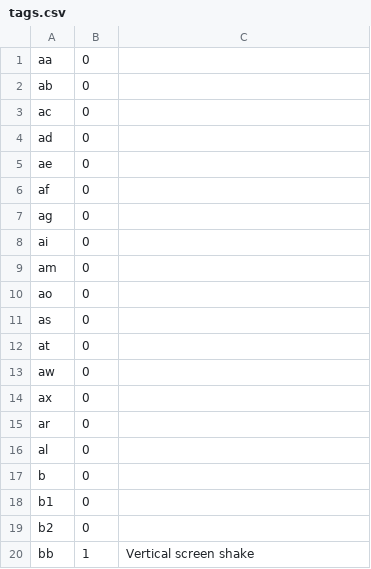
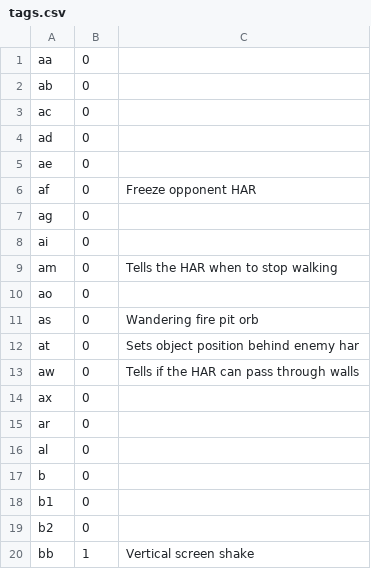
Before and after one commit to omf2097/openomf, a CSV file: resources/tags.csv, drawn as a sheet; only a part is shown.

Commit message:
Add more tag descriptions

```diff
--- a/resources/tags.csv
+++ b/resources/tags.csv
@@ -5,10 +5,10 @@
 "ae",0,
-"af",0,
+"af",0,"Freeze opponent HAR"
 "ag",0,
 "ai",0,
-"am",0,
+"am",0,"Tells the HAR when to stop walking"
 "ao",0,
-"as",0,
-"at",0,
-"aw",0,
+"as",0,"Wandering fire pit orb"
+"at",0,"Sets object position behind enemy har"
+"aw",0,"Tells if the HAR can pass through walls"
 "ax",0,
```
